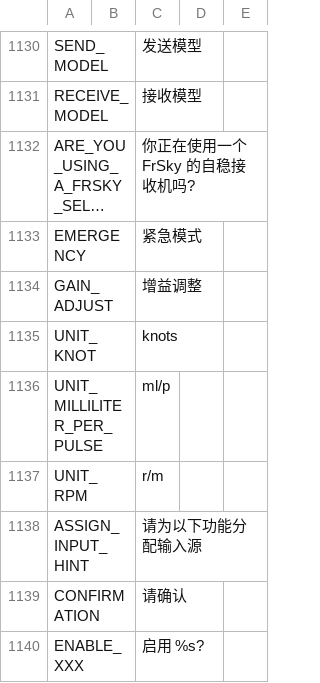
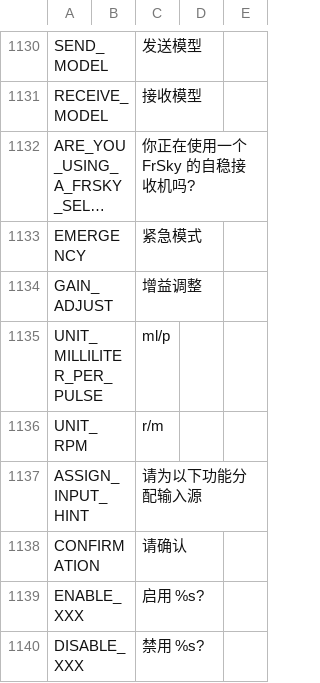
Before and after one commit to FrSkyRC/ETHOS-Feedback-Community, a CSV file: translations/ethos/cn.csv, drawn as a sheet; only a part is shown, gaps mark what is left out; the shorter side is filled out with more unchanged rows; long unchanged cells end in …; the diff names each change by its address in the sheet, - before the commit and + after, or states it on an @@ line.

```diff
--- a/translations/ethos/cn.csv
+++ b/translations/ethos/cn.csv
-row 1135: UNIT_KNOT |  | knots
```
Also changed, not shown: translations/ethos/cs.csv, translations/ethos/en.csv, 14 other files.
